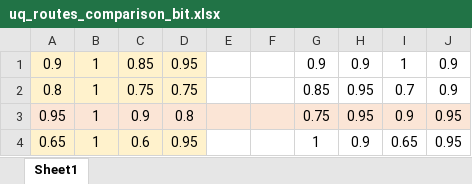
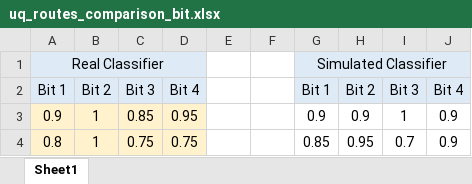
Before and after one commit to 0b3d/route-finder, an Excel workbook: results_for_bsd/uq_routes_comparison_bit.xlsx, sheet Sheet1, drawn as a sheet; only a part is shown; the shorter side is filled out with more unchanged rows; values as stored, in another font and other column widths than the file's, no borders; the diff names each change by its address in the sheet, - before the commit and + after, or states it on an @@ line.

```diff
--- a/results_for_bsd/uq_routes_comparison_bit.xlsx (sheet Sheet1)
+++ b/results_for_bsd/uq_routes_comparison_bit.xlsx (sheet Sheet1)
+row 1: Real Classifier |  |  |  |  |  | Simulated Classifier
+row 2: Bit 1 | Bit 2 | Bit 3 | Bit 4 |  |  | Bit 1 | Bit 2 | Bit 3 | Bit 4
```
Also changed, not shown: results_for_eccv/result.xlsx, 22 other files.
